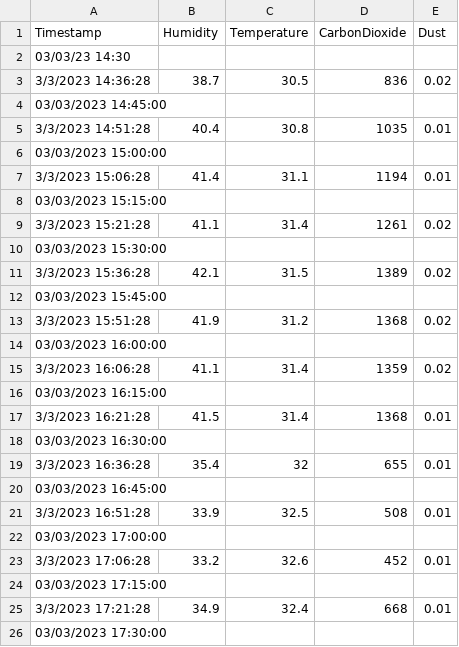
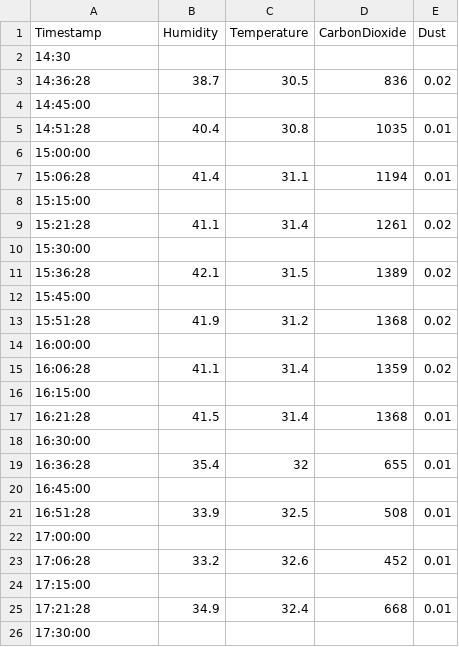
Before and after one commit to harshxtanwar/data_analytics_group_01, a CSV file: Air quality data.csv, drawn as a sheet.

```diff
--- a/Air quality data.csv
+++ b/Air quality data.csv
@@ -1,26 +1,26 @@
 Timestamp,Humidity,Temperature,CarbonDioxide,Dust
-03/03/23 14:30,,,,
-3/3/2023 14:36:28,38.7,30.5,836,0.02
-03/03/2023 14:45:00,,,,
-3/3/2023 14:51:28,40.4,30.8,1035,0.01
-03/03/2023 15:00:00,,,,
-3/3/2023 15:06:28,41.4,31.1,1194,0.01
-03/03/2023 15:15:00,,,,
-3/3/2023 15:21:28,41.1,31.4,1261,0.02
-03/03/2023 15:30:00,,,,
-3/3/2023 15:36:28,42.1,31.5,1389,0.02
-03/03/2023 15:45:00,,,,
-3/3/2023 15:51:28,41.9,31.2,1368,0.02
-03/03/2023 16:00:00,,,,
-3/3/2023 16:06:28,41.1,31.4,1359,0.02
-03/03/2023 16:15:00,,,,
-3/3/2023 16:21:28,41.5,31.4,1368,0.01
-03/03/2023 16:30:00,,,,
-3/3/2023 16:36:28,35.4,32,655,0.01
-03/03/2023 16:45:00,,,,
-3/3/2023 16:51:28,33.9,32.5,508,0.01
-03/03/2023 17:00:00,,,,
-3/3/2023 17:06:28,33.2,32.6,452,0.01
-03/03/2023 17:15:00,,,,
-3/3/2023 17:21:28,34.9,32.4,668,0.01
-03/03/2023 17:30:00,,,,
+14:30,,,,
+14:36:28,38.7,30.5,836,0.02
+14:45:00,,,,
+14:51:28,40.4,30.8,1035,0.01
+15:00:00,,,,
+15:06:28,41.4,31.1,1194,0.01
+15:15:00,,,,
+15:21:28,41.1,31.4,1261,0.02
+15:30:00,,,,
+15:36:28,42.1,31.5,1389,0.02
+15:45:00,,,,
+15:51:28,41.9,31.2,1368,0.02
+16:00:00,,,,
+16:06:28,41.1,31.4,1359,0.02
+16:15:00,,,,
+16:21:28,41.5,31.4,1368,0.01
+16:30:00,,,,
+16:36:28,35.4,32,655,0.01
+16:45:00,,,,
+16:51:28,33.9,32.5,508,0.01
+17:00:00,,,,
+17:06:28,33.2,32.6,452,0.01
+17:15:00,,,,
+17:21:28,34.9,32.4,668,0.01
+17:30:00,,,,
```
Also changed, not shown: Thermal comfort data.csv, 1 other file.
